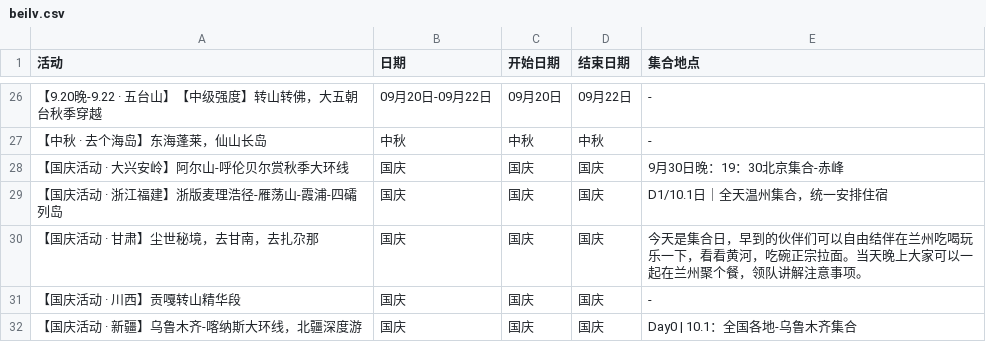
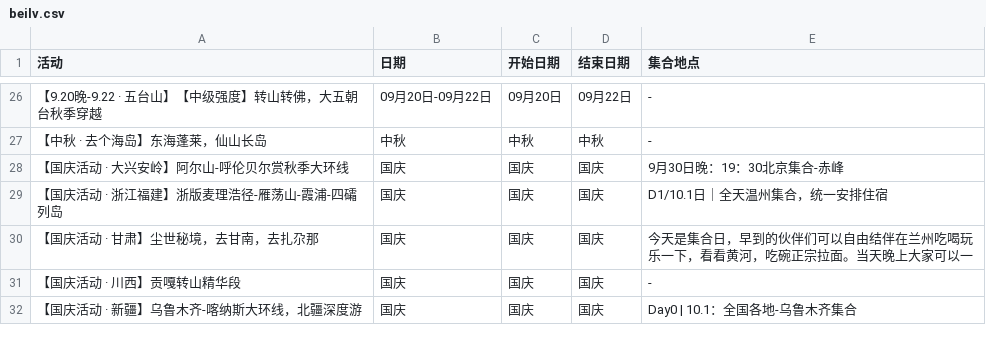
Before and after one commit to 10kshuaizhang/beijing-hiking, a CSV file: results/beilv.csv, drawn as a sheet; only a part is shown, gaps mark what is left out.

```diff
--- a/results/beilv.csv
+++ b/results/beilv.csv
@@ -29,3 +29,3 @@
 【国庆活动 · 浙江福建】浙版麦理浩径-雁荡山-霞浦-四礵列岛,国庆,国庆,国庆,D1/10.1日｜全天温州集合，统一安排住宿
-【国庆活动 · 甘肃】尘世秘境，去甘南，去扎尕那,国庆,国庆,国庆,今天是集合日，早到的伙伴们可以自由结伴在兰州吃喝玩乐一下，看看黄河，吃碗正宗拉面。当天晚上大家可以一起在兰州聚个餐，领队讲解注意事项。
+【国庆活动 · 甘肃】尘世秘境，去甘南，去扎尕那,国庆,国庆,国庆,今天是集合日，早到的伙伴们可以自由结伴在兰州吃喝玩乐一下，看看黄河，吃碗正宗拉面。当天晚上大家可以一
 【国庆活动 · 川西】贡嘎转山精华段,国庆,国庆,国庆,-
```
Also changed, not shown: results/antu.csv, results/fenglv.csv, 8 other files.
